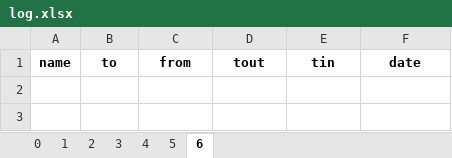
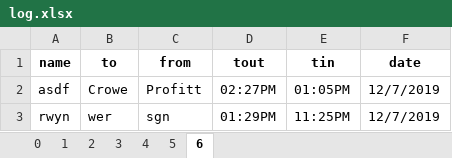
Before and after one commit to Kieran1494/Inventory, an Excel workbook: log.xlsx, sheet 6, drawn as a sheet; values as stored, in another font and other column widths than the file's, no borders; the diff names each change by its address in the sheet, - before the commit and + after, or states it on an @@ line.

```diff
--- a/log.xlsx (sheet 6)
+++ b/log.xlsx (sheet 6)
+row 2: asdf | Crowe | Profitt | 02:27PM | 01:05PM | 12/7/2019
+row 3: rwyn | wer | sgn | 01:29PM | 11:25PM | 12/7/2019
```
Also changed, not shown: sheet 0, sheet 4, 5 other files.
